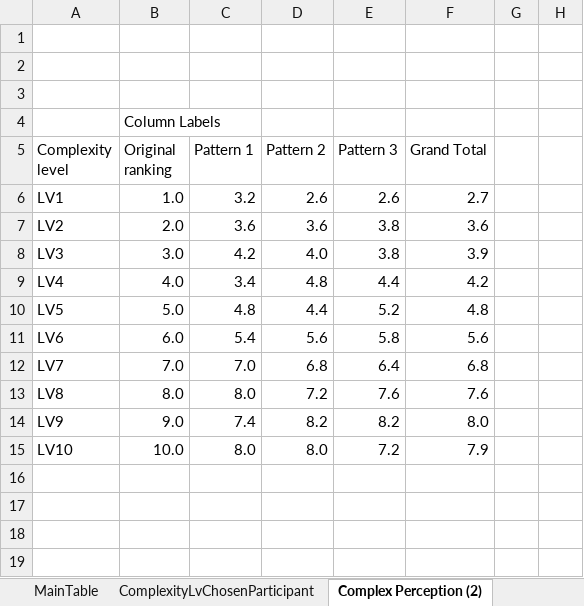
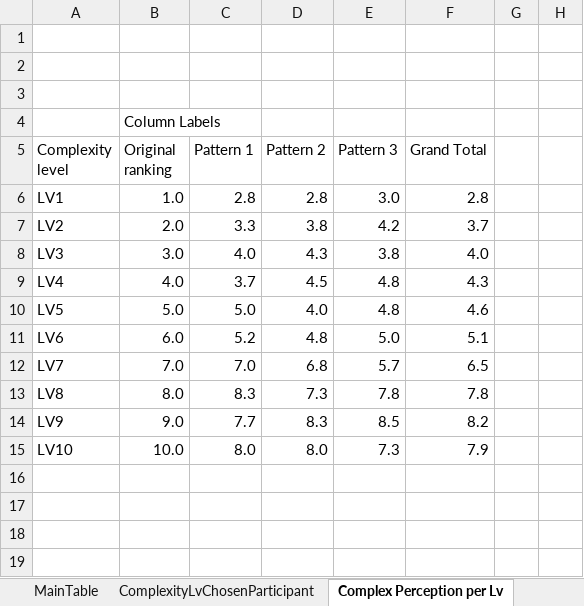
Before and after one commit to arqFabian/Paper2Complexity, an Excel workbook: Excel/ExperimentComplexityResultsGraph_participants.xlsx, sheet Complex Perception per Lv, drawn as a sheet; only a part is shown; values as stored, in another font and other column widths than the file's, no borders; charts and pictures not drawn; the diff names each change by its address in the sheet, - before the commit and + after, or states it on an @@ line.

```diff
--- a/Excel/ExperimentComplexityResultsGraph_participants.xlsx (sheet Complex Perception per Lv)
+++ b/Excel/ExperimentComplexityResultsGraph_participants.xlsx (sheet Complex Perception per Lv)
-sheet tab: Complex Perception (2)
+sheet tab: Complex Perception per Lv
-C6 (Pattern 1): 3.2
+C6 (Pattern 1): 2.8
-D6 (Pattern 2): 2.6
+D6 (Pattern 2): 2.8
-E6 (Pattern 3): 2.6
+E6 (Pattern 3): 3.0
-F6 (Grand Total): 2.7
+F6 (Grand Total): 2.8
-C7 (Pattern 1): 3.6
+C7 (Pattern 1): 3.3
-D7 (Pattern 2): 3.6
+D7 (Pattern 2): 3.8
-E7 (Pattern 3): 3.8
+E7 (Pattern 3): 4.2
-F7 (Grand Total): 3.6
+F7 (Grand Total): 3.7
-C8 (Pattern 1): 4.2
+C8 (Pattern 1): 4.0
-D8 (Pattern 2): 4.0
+D8 (Pattern 2): 4.3
-F8 (Grand Total): 3.9
+F8 (Grand Total): 4.0
-C9 (Pattern 1): 3.4
+C9 (Pattern 1): 3.7
-D9 (Pattern 2): 4.8
+D9 (Pattern 2): 4.5
-E9 (Pattern 3): 4.4
+E9 (Pattern 3): 4.8
-F9 (Grand Total): 4.2
+F9 (Grand Total): 4.3
-C10 (Pattern 1): 4.8
+C10 (Pattern 1): 5.0
-D10 (Pattern 2): 4.4
+D10 (Pattern 2): 4.0
-E10 (Pattern 3): 5.2
+E10 (Pattern 3): 4.8
-F10 (Grand Total): 4.8
+F10 (Grand Total): 4.6
-C11 (Pattern 1): 5.4
+C11 (Pattern 1): 5.2
-D11 (Pattern 2): 5.6
+D11 (Pattern 2): 4.8
-E11 (Pattern 3): 5.8
+E11 (Pattern 3): 5.0
-F11 (Grand Total): 5.6
+F11 (Grand Total): 5.1
-E12 (Pattern 3): 6.4
+E12 (Pattern 3): 5.7
-F12 (Grand Total): 6.8
+F12 (Grand Total): 6.5
-C13 (Pattern 1): 8.0
+C13 (Pattern 1): 8.3
-D13 (Pattern 2): 7.2
+D13 (Pattern 2): 7.3
-E13 (Pattern 3): 7.6
+E13 (Pattern 3): 7.8
-F13 (Grand Total): 7.6
+F13 (Grand Total): 7.8
-C14 (Pattern 1): 7.4
+C14 (Pattern 1): 7.7
-D14 (Pattern 2): 8.2
+D14 (Pattern 2): 8.3
-E14 (Pattern 3): 8.2
+E14 (Pattern 3): 8.5
-F14 (Grand Total): 8.0
+F14 (Grand Total): 8.2
-E15 (Pattern 3): 7.2
+E15 (Pattern 3): 7.3
```
Also changed, not shown: sheet MainTable, sheet Complex Perception per Pattern, sheet ComplexityLvChosenParticipant, sheet SurveyTable, sheet ComplexLvChosen, other sheet tabs, charts or pictures, 34 other files.
